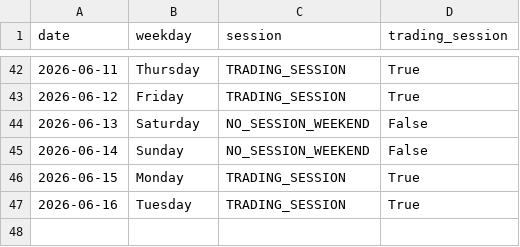
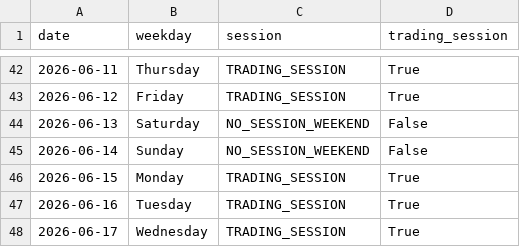
Before and after one commit to ThryB64/CornStudy, a CSV file: data/official_forward/market_sessions.csv, drawn as a sheet; only a part is shown, gaps mark what is left out; the diff names each change by its address in the sheet, - before the commit and + after, or states it on an @@ line.

Commit message:
chore(forward): official collect 2026-06-17

```diff
--- a/data/official_forward/market_sessions.csv
+++ b/data/official_forward/market_sessions.csv
+row 48: 2026-06-17 | Wednesday | TRADING_SESSION | True
```
Also changed, not shown: 35 other files.
